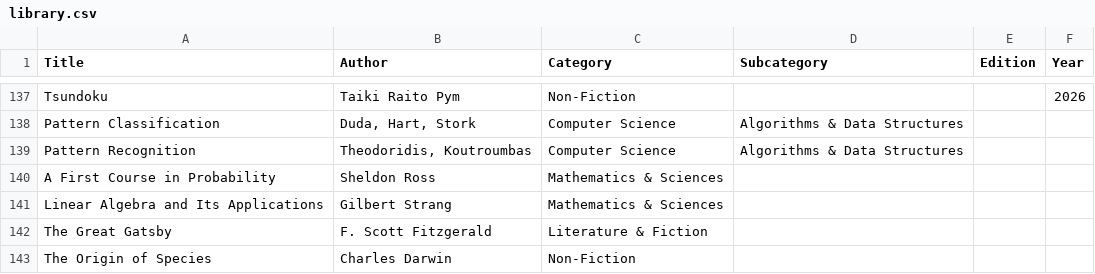
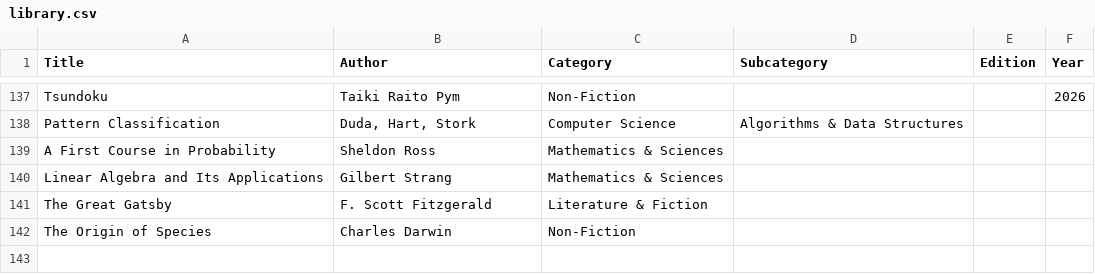
Before and after one commit to girish17/girish17.github.io, a CSV file: assets/library.csv, drawn as a sheet; only a part is shown, gaps mark what is left out.

Commit message:
Remove Pattern Recognition (don't own physical copy)

```diff
--- a/assets/library.csv
+++ b/assets/library.csv
@@ -138,3 +138,2 @@
 "Pattern Classification","Duda, Hart, Stork","Computer Science","Algorithms & Data Structures","",""
-"Pattern Recognition","Theodoridis, Koutroumbas","Computer Science","Algorithms & Data Structures","",""
 "A First Course in Probability","Sheldon Ross","Mathematics & Sciences","","",""
```
Also changed, not shown: 1 other file.
